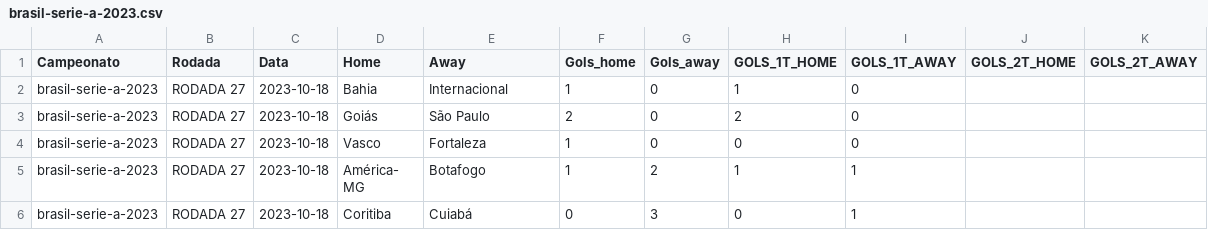
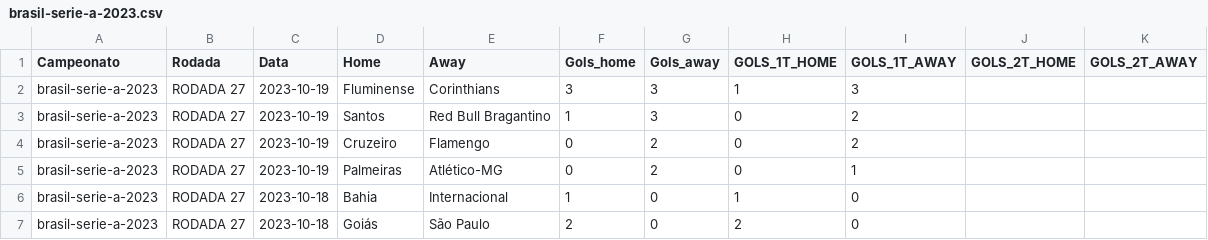
Before and after one commit to FerrerasRP/FootballData, a CSV file: data/raw/brasil-serie-a/em andamento/brasil-serie-a-2023.csv, drawn as a sheet; only a part is shown; the shorter side is filled out with more unchanged rows.

```diff
--- a/data/raw/brasil-serie-a/em andamento/brasil-serie-a-2023.csv
+++ b/data/raw/brasil-serie-a/em andamento/brasil-serie-a-2023.csv
@@ -1,2 +1,6 @@
 Campeonato,Rodada,Data,Home,Away,Gols_home,Gols_away,GOLS_1T_HOME,GOLS_1T_AWAY,GOLS_2T_HOME,GOLS_2T_AWAY
+brasil-serie-a-2023,RODADA 27,2023-10-19,Fluminense,Corinthians,3,3,1,3,,
+brasil-serie-a-2023,RODADA 27,2023-10-19,Santos,Red Bull Bragantino,1,3,0,2,,
+brasil-serie-a-2023,RODADA 27,2023-10-19,Cruzeiro,Flamengo,0,2,0,2,,
+brasil-serie-a-2023,RODADA 27,2023-10-19,Palmeiras,Atlético-MG,0,2,0,1,,
 brasil-serie-a-2023,RODADA 27,2023-10-18,Bahia,Internacional,1,0,1,0,,
```
Also changed, not shown: data/raw/alemanha-bundesliga/em andamento/alemanha-bundesliga-2023-2024.csv, data/raw/brasil-serie-b/em andamento/brasil-serie-b-2023.csv, 3 other files.
